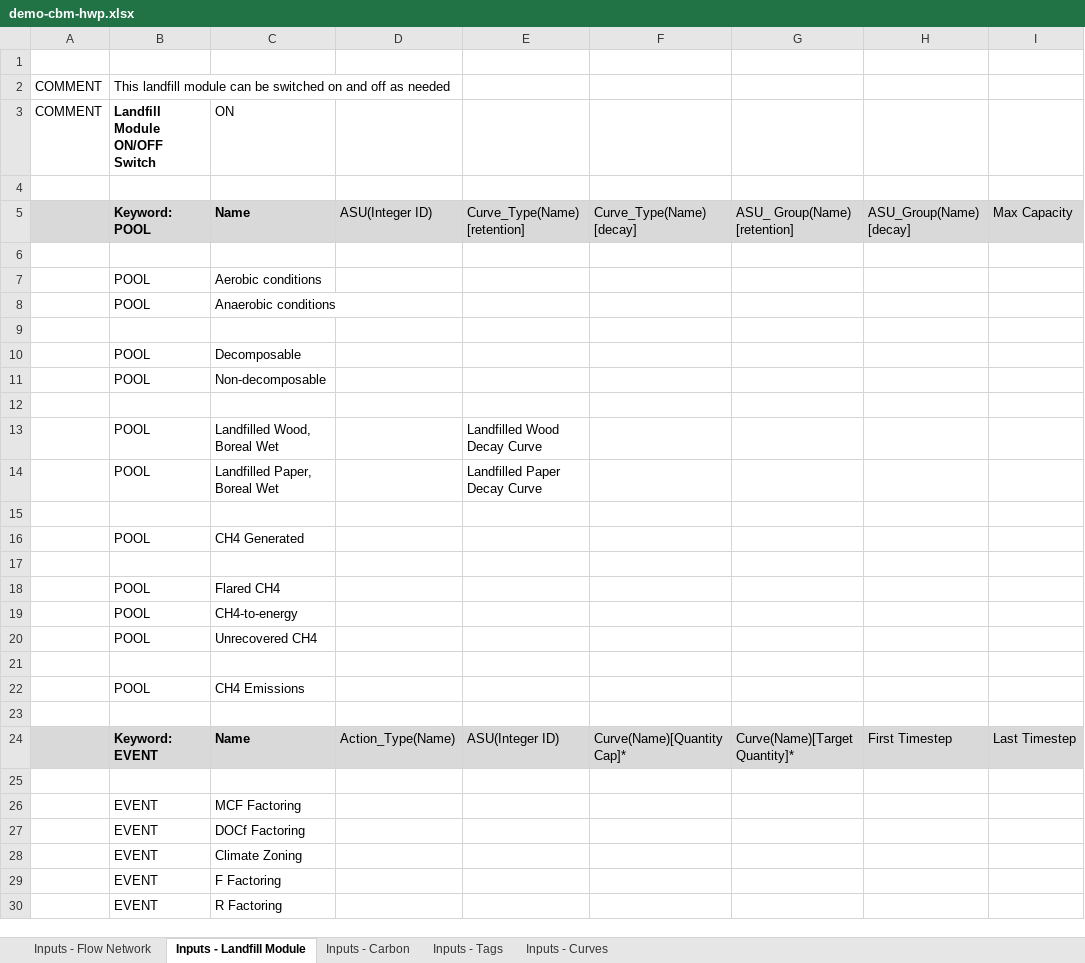
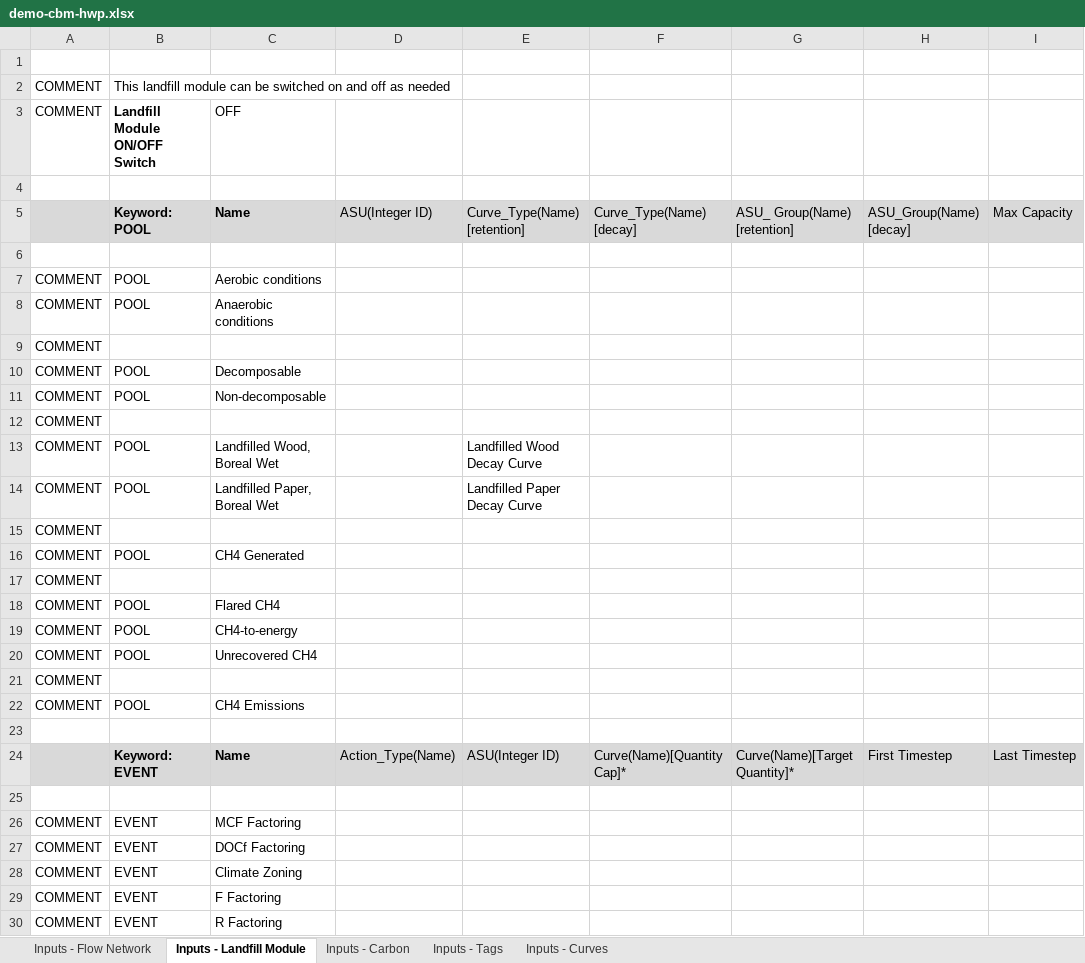
Before and after one commit to becalab/anse-public-releases, an Excel workbook: models/demo-cbm-hwp/demo-cbm-hwp.xlsx, sheet Inputs - Landfill Module, drawn as a sheet; only a part is shown; values as stored, in another font and other column widths than the file's, no borders; the diff covers the shown part only; the diff names each change by its address in the sheet, - before the commit and + after, or states it on an @@ line.

Commit message:
defaulted demo-cbm-hwp landfill off

```diff
--- a/models/demo-cbm-hwp/demo-cbm-hwp.xlsx (sheet Inputs - Landfill Module)
+++ b/models/demo-cbm-hwp/demo-cbm-hwp.xlsx (sheet Inputs - Landfill Module)
-C3: ON
+C3: OFF
-A7:A22: (empty)
+A7:A22: COMMENT
-A26:A30: (empty)
+A26:A30: COMMENT
```
Also changed, not shown: 69 edited cells elsewhere in this sheet, sheet Inputs - Flow Network.
